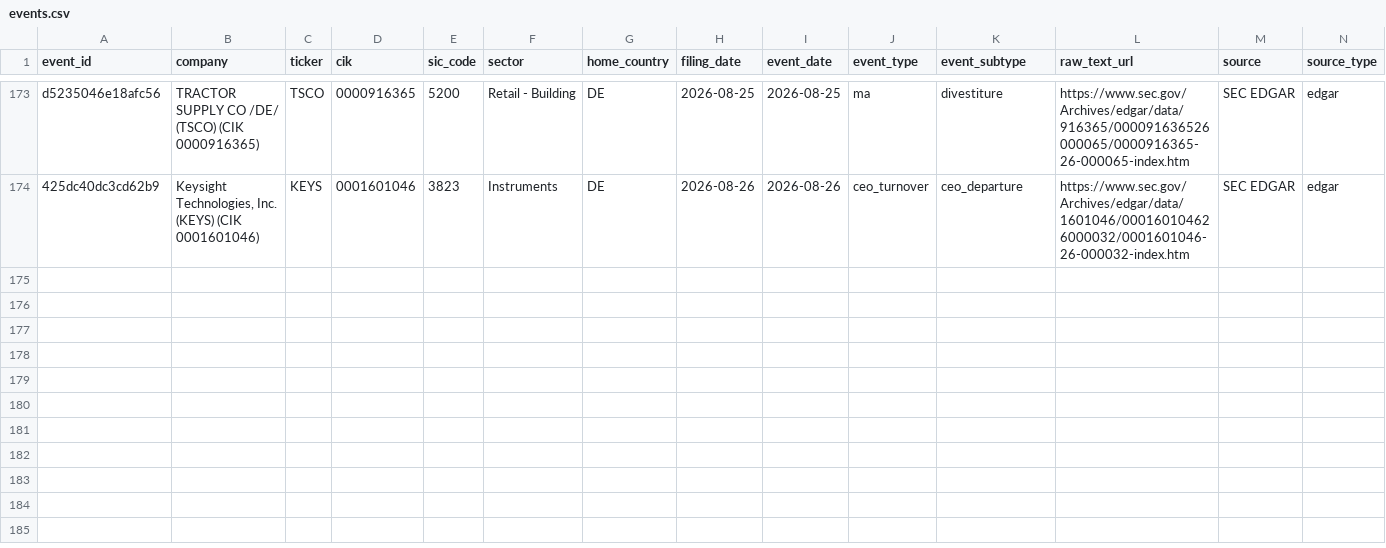
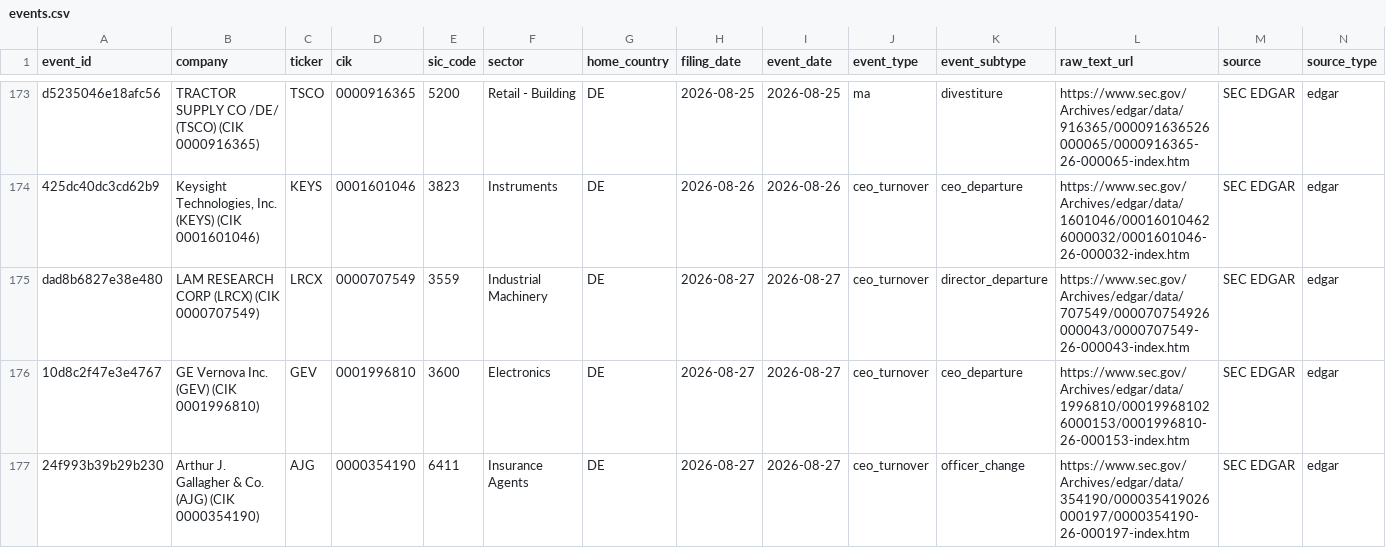
Before and after one commit to Arthurliangli/strategic-event-tracker, a CSV file: data/events/events.csv, drawn as a sheet; only a part is shown, gaps mark what is left out; rows hold the shown columns only; the diff names each change by its address in the sheet, - before the commit and + after, or states it on an @@ line.

Commit message:
predict: 2026-08-27 21:58 UTC — auto-update events & predictions

```diff
--- a/data/events/events.csv
+++ b/data/events/events.csv
+row 175: dad8b6827e38e480 | LAM RESEARCH CORP (LRCX) (CIK 0000707549) | LRCX | 0000707549 | 3559 | Industrial Machinery | DE | 2026-08-27 | 2026-08-27 | ceo_turnover | director_departure | https://www.sec.gov/Archives/edgar/data/707549/000070754926000043/0000707549-26-000043-index.htm | SEC EDGAR | edgar
+row 176: 10d8c2f47e3e4767 | GE Vernova Inc. (GEV) (CIK 0001996810) | GEV | 0001996810 | 3600 | Electronics | DE | 2026-08-27 | 2026-08-27 | ceo_turnover | ceo_departure | https://www.sec.gov/Archives/edgar/data/1996810/000199681026000153/0001996810-26-000153-index.htm | SEC EDGAR | edgar
+row 177: 24f993b39b29b230 | Arthur J. Gallagher & Co. (AJG) (CIK 0000354190) | AJG | 0000354190 | 6411 | Insurance Agents | DE | 2026-08-27 | 2026-08-27 | ceo_turnover | officer_change | https://www.sec.gov/Archives/edgar/data/354190/000035419026000197/0000354190-26-000197-index.htm | SEC EDGAR | edgar
```
